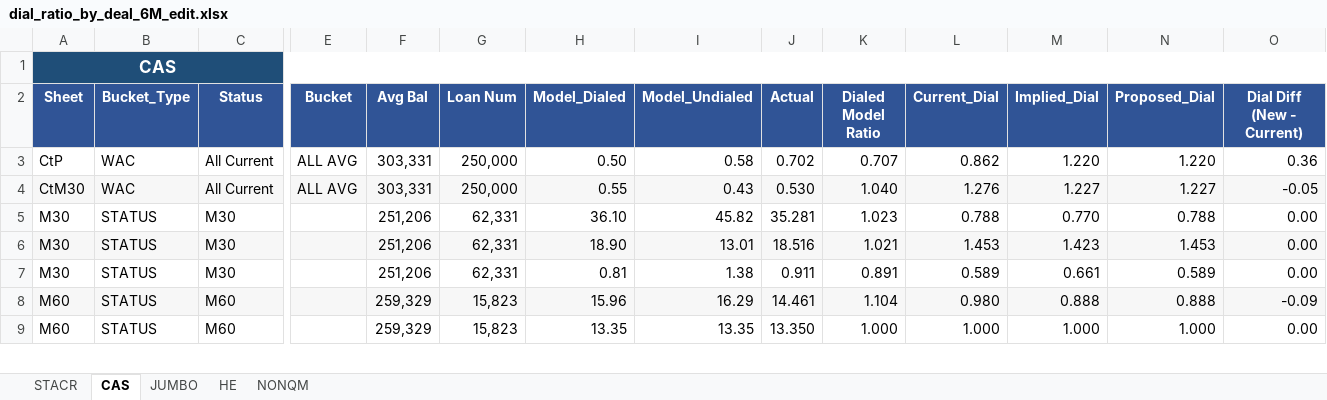
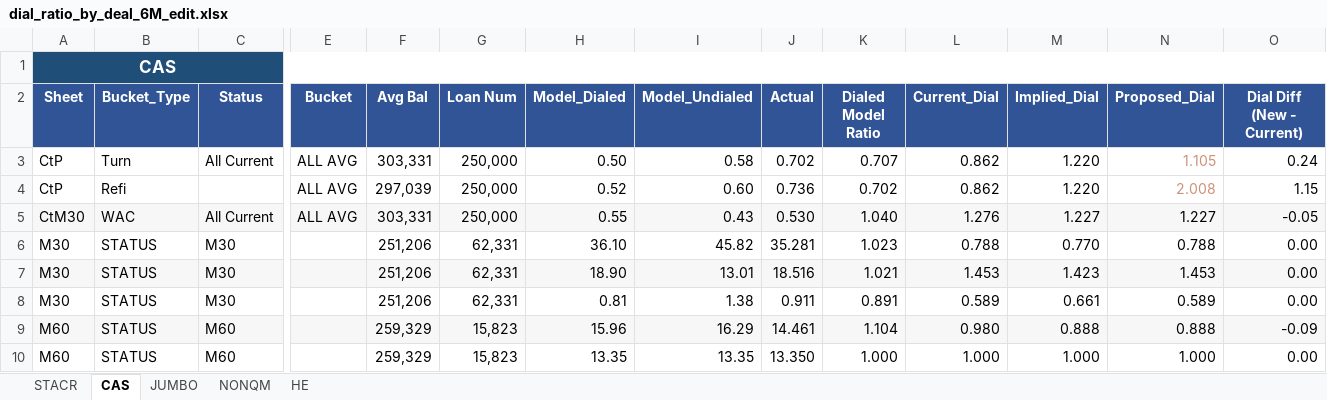
Before and after one commit to howie-zeng/howard-toolbox, an Excel workbook: dial/outputs/dial_ratio_by_deal_6M_edit.xlsx, sheet CAS, drawn as a sheet; only a part is shown, gaps mark what is left out; values as stored, in another font and other column widths than the file's, no borders; conditional formats not drawn; rows hold the shown columns only; the diff names each change by its address in the sheet, - before the commit and + after, or states it on an @@ line.

Commit message:
Update dial notebooks and specifications: Adjust execution counts in dial.ipynb, update command paths and specifications for HE dials, and revise quant_workflows_notebook.ipynb to reflect new as_of_dates and deal types. Modify dial_ratio_by_deal_6M_edit.xlsx to align with recent changes.

```diff
--- a/dial/outputs/dial_ratio_by_deal_6M_edit.xlsx (sheet CAS)
+++ b/dial/outputs/dial_ratio_by_deal_6M_edit.xlsx (sheet CAS)
@@ sheet tab order changed: STACR | CAS | JUMBO | NONQM | HE @@
-B3 (Bucket_Type): WAC
+B3 (Bucket_Type): Turn
-N3 (Proposed_Dial): 1.220
+N3 (Proposed_Dial): 1.105
-N3 text colour: black
+N3 text colour: #CE9178
-O3 (Dial Diff (New - Current)): 0.36
+O3 (Dial Diff (New - Current)): 0.24
+row 4: CtP | Refi |  | ALL AVG | 297,039 | 250,000 | 0.52 | 0.60 | 0.736 | 0.702 | 0.862 | 1.220 | 2.008 | 1.15
```
Also changed, not shown: sheet NONQM, sheet HE, sheet STACR, 3 other files.
